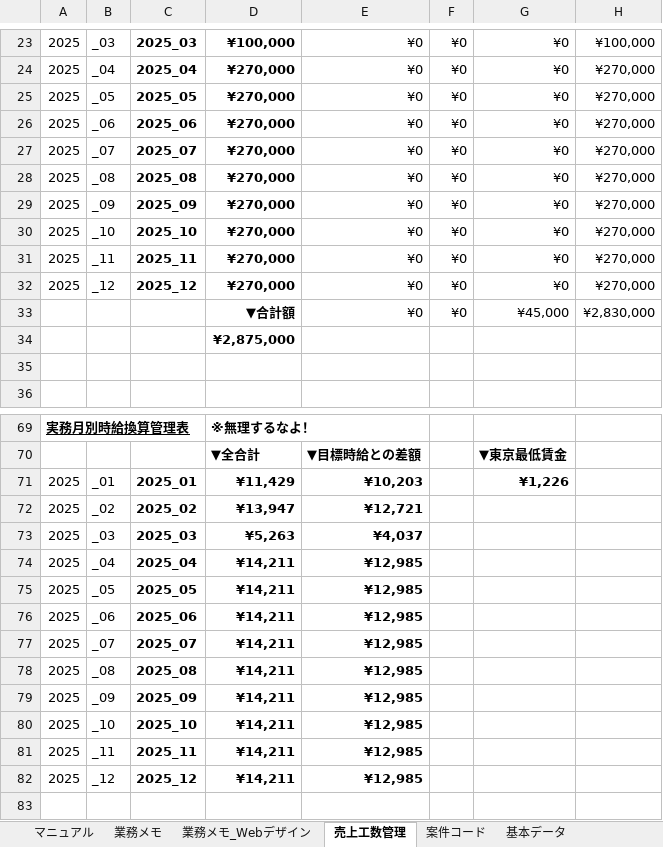
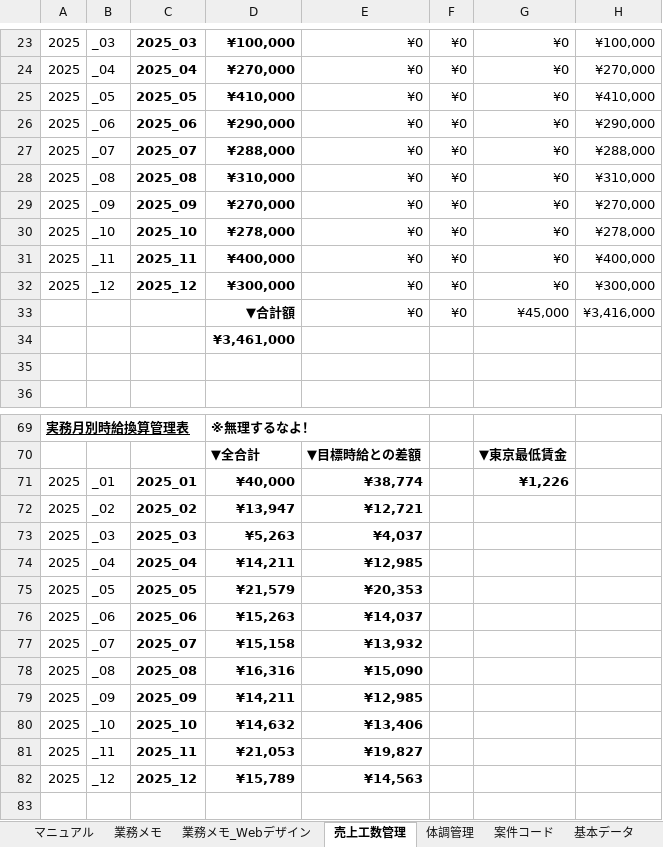
Before and after one commit to gilvane6174/Business-efficiency-system-, an Excel workbook: docs/業務効率化システム_吉岡有隆_2025.xlsm, sheet 売上工数管理, drawn as a sheet; only a part is shown, gaps mark what is left out; values as stored, in another font and other column widths than the file's, no borders; conditional formats not drawn; the diff covers the shown part only; the diff names each change by its address in the sheet, - before the commit and + after, or states it on an @@ line.

```diff
--- a/docs/業務効率化システム_吉岡有隆_2025.xlsm (sheet 売上工数管理)
+++ b/docs/業務効率化システム_吉岡有隆_2025.xlsm (sheet 売上工数管理)
+sheet tab: 体調管理
-D25: ¥270,000
+D25: ¥410,000
-H25: ¥270,000
+H25: ¥410,000
-D26: ¥270,000
+D26: ¥290,000
-H26: ¥270,000
+H26: ¥290,000
-D27: ¥270,000
+D27: ¥288,000
-H27: ¥270,000
+H27: ¥288,000
-D28: ¥270,000
+D28: ¥310,000
-H28: ¥270,000
+H28: ¥310,000
-D30: ¥270,000
+D30: ¥278,000
-H30: ¥270,000
+H30: ¥278,000
-D31: ¥270,000
+D31: ¥400,000
-H31: ¥270,000
+H31: ¥400,000
-D32: ¥270,000
+D32: ¥300,000
-H32: ¥270,000
+H32: ¥300,000
-H33: ¥2,830,000
+H33: ¥3,416,000
-D34: ¥2,875,000
+D34: ¥3,461,000
-D71: ¥11,429
+D71: ¥40,000
-E71: ¥10,203
+E71: ¥38,774
-D75: ¥14,211
+D75: ¥21,579
-E75: ¥12,985
+E75: ¥20,353
-D76: ¥14,211
+D76: ¥15,263
-E76: ¥12,985
+E76: ¥14,037
-D77: ¥14,211
+D77: ¥15,158
-E77: ¥12,985
+E77: ¥13,932
-D78: ¥14,211
+D78: ¥16,316
-E78: ¥12,985
+E78: ¥15,090
-D80: ¥14,211
+D80: ¥14,632
-E80: ¥12,985
+E80: ¥13,406
-D81: ¥14,211
+D81: ¥21,053
-E81: ¥12,985
+E81: ¥19,827
-D82: ¥14,211
+D82: ¥15,789
-E82: ¥12,985
+E82: ¥14,563
```
Also changed, not shown: 31 edited cells elsewhere in this sheet, sheet ダッシュボード, sheet 案件コード, sheet 2025_01, sheet 2025_08, sheet 2025_06, sheet 2025_07, 5 more sheets, charts or pictures.
